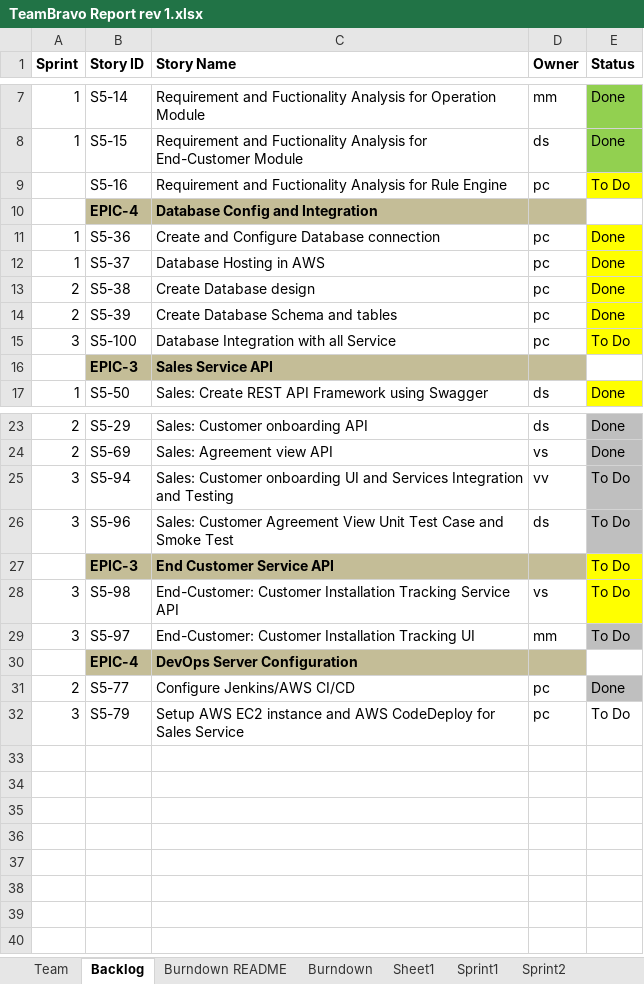
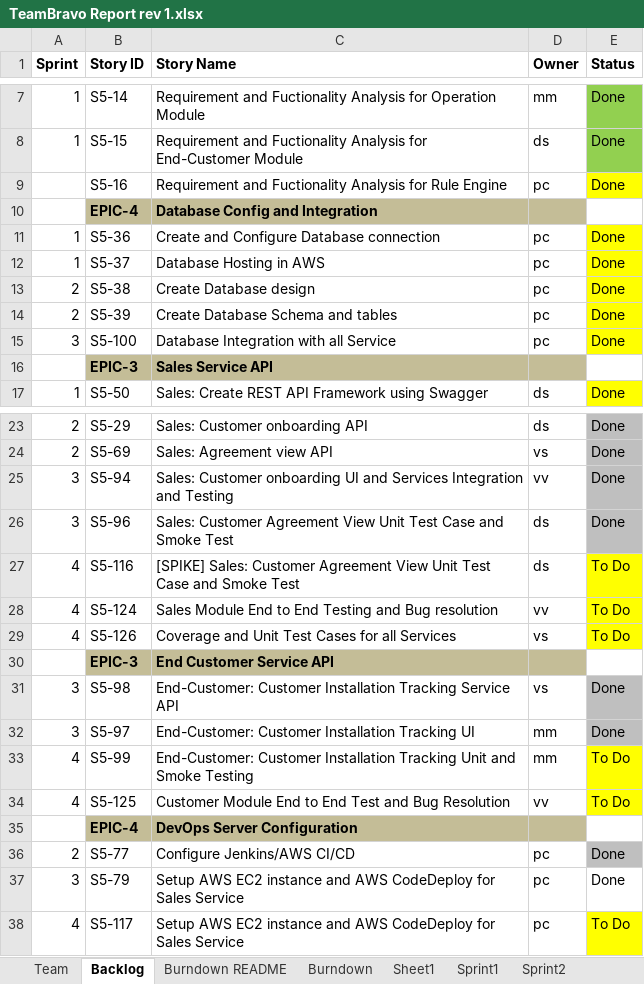
Before and after one commit to sabudanakichdi/ssw_555_scrum_master_documentations, an Excel workbook: TeamBravo Report rev 1.xlsx, sheet Backlog, drawn as a sheet; only a part is shown, gaps mark what is left out; values as stored, in another font and other column widths than the file's, no borders; conditional formats not drawn; 1 other sheet too large or unreadable and not compared; addresses are those after the commit; the diff names each change by its address in the sheet, - before the commit and + after, or states it on an @@ line.

```diff
--- a/TeamBravo Report rev 1.xlsx (sheet Backlog)
+++ b/TeamBravo Report rev 1.xlsx (sheet Backlog)
-E9 (Status): To Do
+E9 (Status): Done
-E15 (Status): To Do
+E15 (Status): Done
-E25:E26 (Status): To Do
+E25:E26 (Status): Done
+row 27: 4 | S5-116 | [SPIKE] Sales: Customer Agreement View Unit Test Case and Smoke Test | ds | To Do
+row 28: 4 | S5-124 | Sales Module End to End Testing and Bug resolution | vv | To Do
+row 29: 4 | S5-126 | Coverage and Unit Test Cases for all Services | vs | To Do
-E30 (Status): To Do
+E30 (Status): (empty)
-E30 fill: #FFFF00
+E30 fill: none
-E31:E32 (Status): To Do
+E31:E32 (Status): Done
-E31 fill: #FFFF00
+E31 fill: #BFBFBF
+row 33: 4 | S5-99 | End-Customer: Customer Installation Tracking Unit and Smoke Testing | mm | To Do
+row 34: 4 | S5-125 | Customer Module End to End Test and Bug Resolution | vv | To Do
-E37 (Status): To Do
+E37 (Status): Done
+row 38: 4 | S5-117 | Setup AWS EC2 instance and AWS CodeDeploy for Sales Service | pc | To Do
```
Also changed, not shown: sheet Sprint4, sheet Sprint3, sheet Burndown, charts or pictures, 17 other files.
